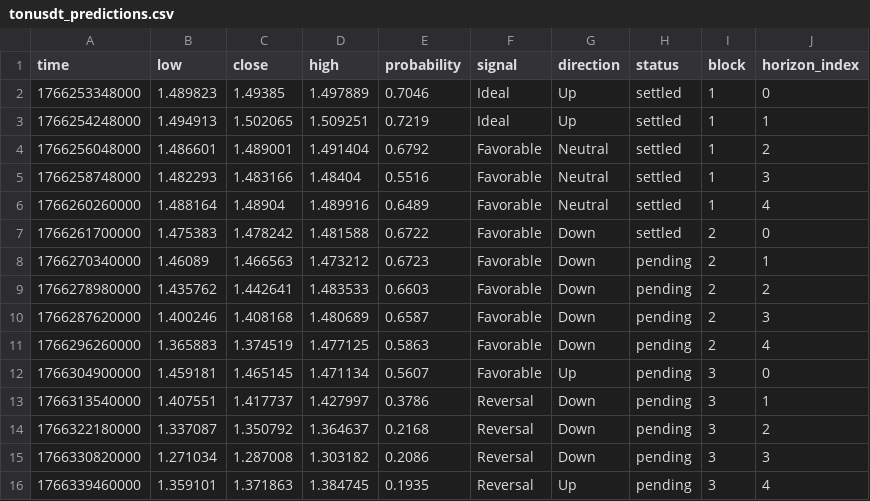
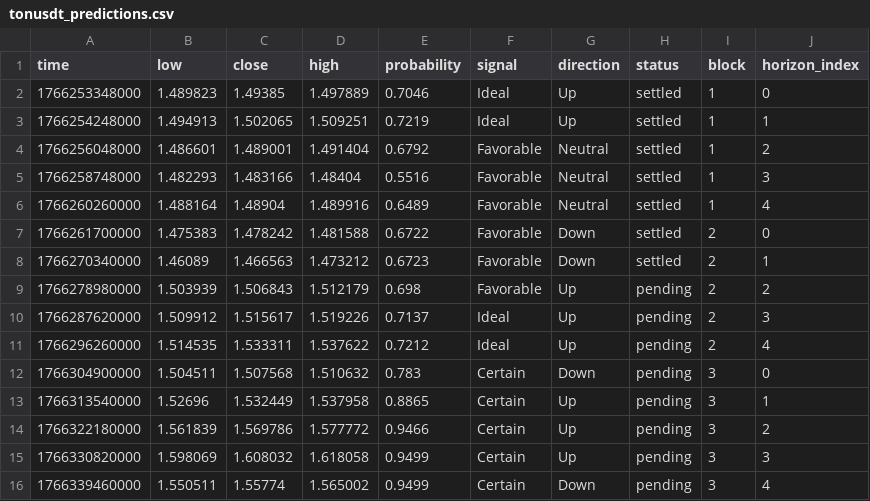
Before and after one commit to Cipherion-Market-Research/abacus-trading-view, a CSV file: data/crypto/tonusdt_predictions.csv, drawn as a sheet.

```diff
--- a/data/crypto/tonusdt_predictions.csv
+++ b/data/crypto/tonusdt_predictions.csv
@@ -7,10 +7,10 @@ time,low,close,high,probability,signal,direction,status,block,horizon_index
 1766261700000,1.475383,1.478242,1.481588,0.6722,Favorable,Down,settled,2,0
-1766270340000,1.46089,1.466563,1.473212,0.6723,Favorable,Down,pending,2,1
-1766278980000,1.435762,1.442641,1.483533,0.6603,Favorable,Down,pending,2,2
-1766287620000,1.400246,1.408168,1.480689,0.6587,Favorable,Down,pending,2,3
-1766296260000,1.365883,1.374519,1.477125,0.5863,Favorable,Down,pending,2,4
-1766304900000,1.459181,1.465145,1.471134,0.5607,Favorable,Up,pending,3,0
-1766313540000,1.407551,1.417737,1.427997,0.3786,Reversal,Down,pending,3,1
-1766322180000,1.337087,1.350792,1.364637,0.2168,Reversal,Down,pending,3,2
-1766330820000,1.271034,1.287008,1.303182,0.2086,Reversal,Down,pending,3,3
-1766339460000,1.359101,1.371863,1.384745,0.1935,Reversal,Up,pending,3,4
+1766270340000,1.46089,1.466563,1.473212,0.6723,Favorable,Down,settled,2,1
+1766278980000,1.503939,1.506843,1.512179,0.698,Favorable,Up,pending,2,2
+1766287620000,1.509912,1.515617,1.519226,0.7137,Ideal,Up,pending,2,3
+1766296260000,1.514535,1.533311,1.537622,0.7212,Ideal,Up,pending,2,4
+1766304900000,1.504511,1.507568,1.510632,0.783,Certain,Down,pending,3,0
+1766313540000,1.52696,1.532449,1.537958,0.8865,Certain,Up,pending,3,1
+1766322180000,1.561839,1.569786,1.577772,0.9466,Certain,Up,pending,3,2
+1766330820000,1.598069,1.608032,1.618058,0.9499,Certain,Up,pending,3,3
+1766339460000,1.550511,1.55774,1.565002,0.9499,Certain,Down,pending,3,4
```
Also changed, not shown: data/crypto/atomusdt_predictions.csv, data/crypto/bnbusdt_predictions.csv, 9 other files.
